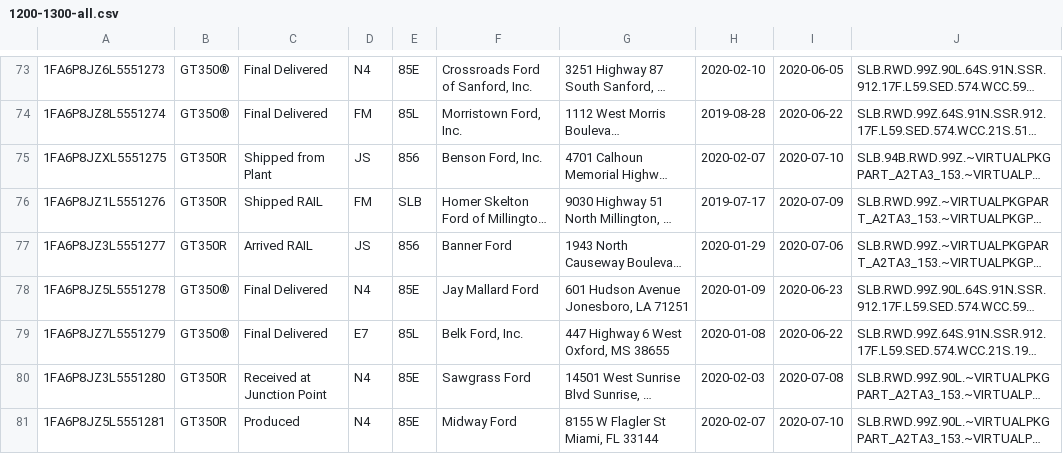
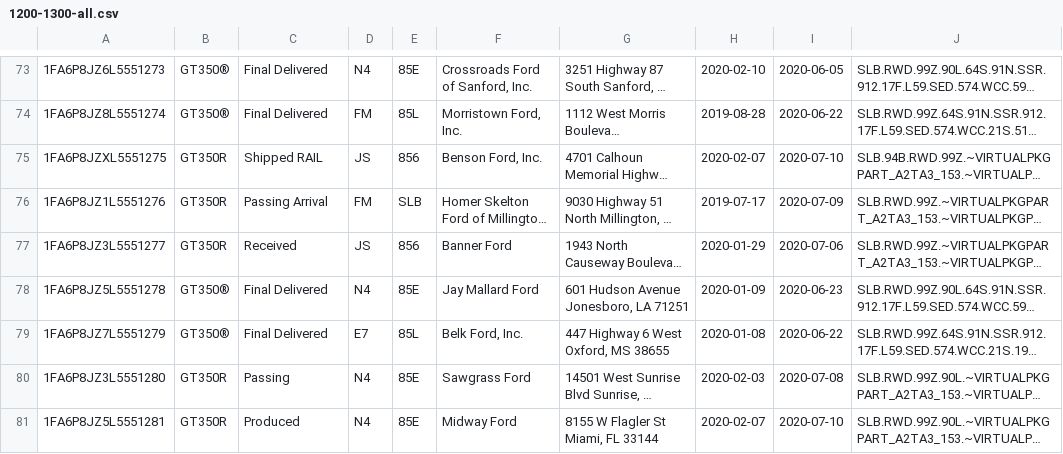
Before and after one commit to corrieb/350vins, a CSV file: data/1200-1300-all.csv, drawn as a sheet; only a part is shown, gaps mark what is left out; long unchanged cells end in …; the diff covers the shown part only; the diff names each change by its address in the sheet, - before the commit and + after, or states it on an @@ line.

```diff
--- a/data/1200-1300-all.csv
+++ b/data/1200-1300-all.csv
-C75: Shipped from Plant
+C75: Shipped RAIL
-C76: Shipped RAIL
+C76: Passing Arrival
-C77: Arrived RAIL
+C77: Received
-C80: Received at Junction Point
+C80: Passing
```
Also changed, not shown: 7 edited cells elsewhere in this file, data/1100-1200-all.csv, data/1600-1700-all.csv, 12 other files.
